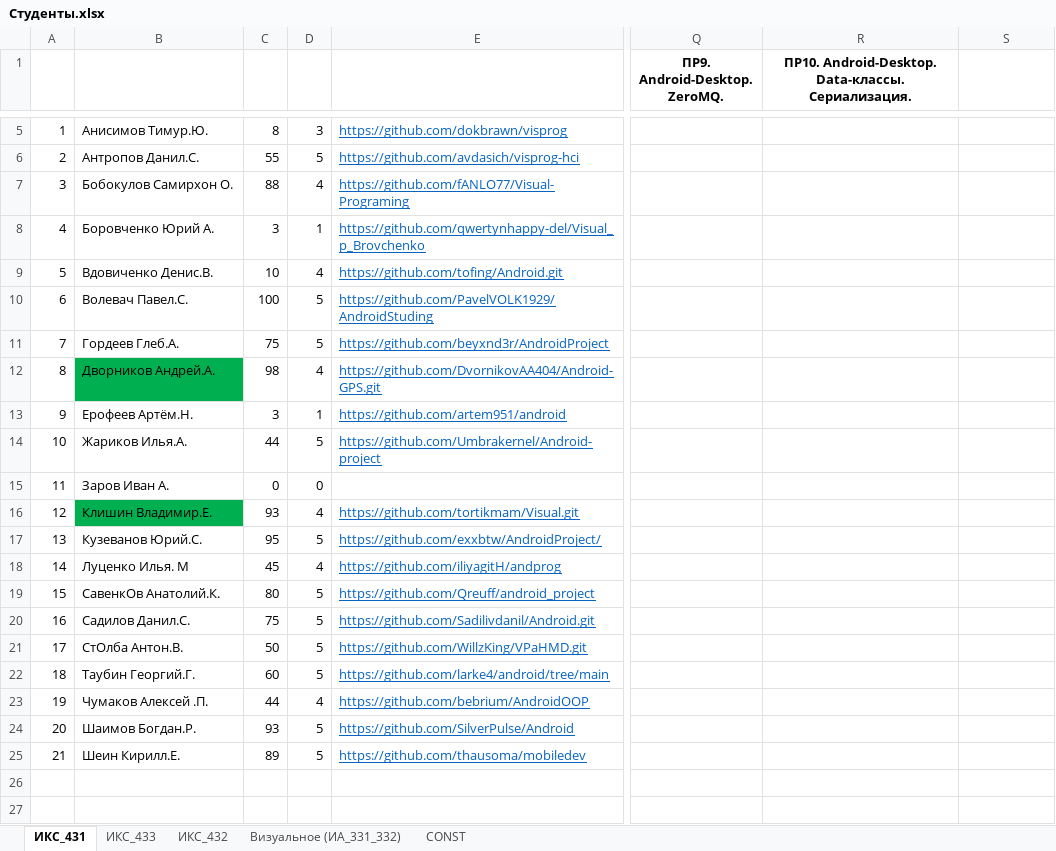
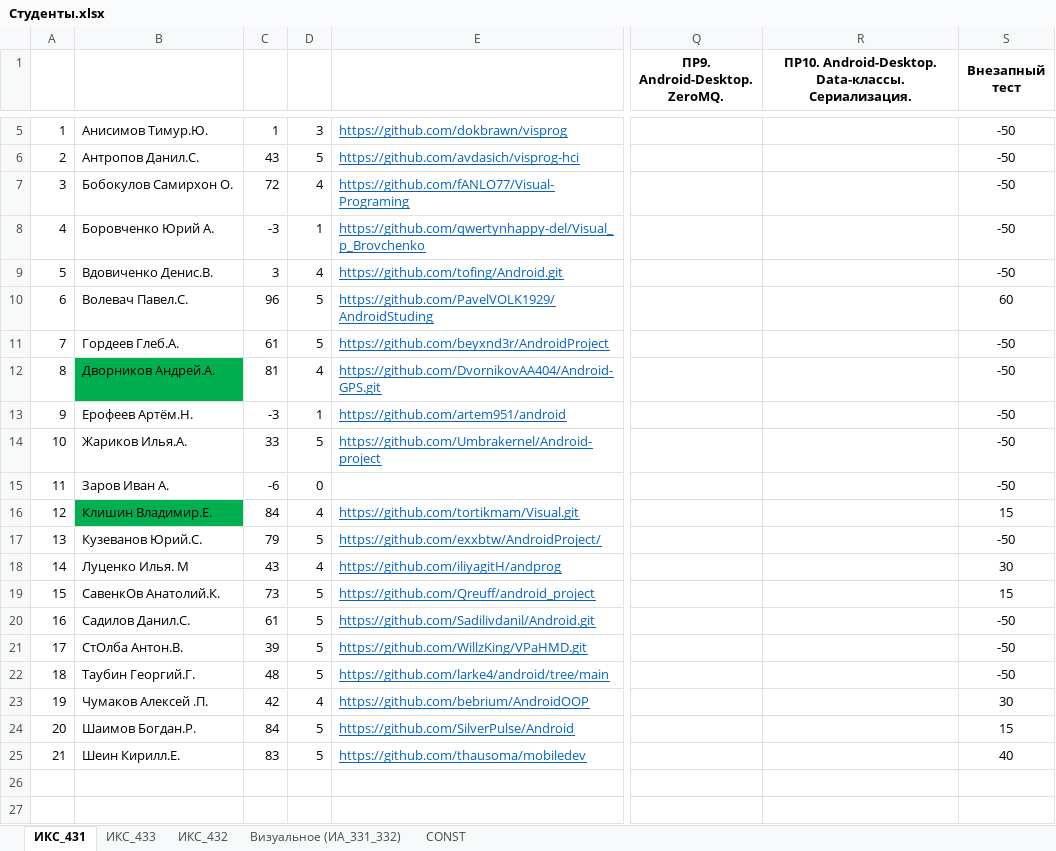
Before and after one commit to TelecomDep/notes, an Excel workbook: students/Студенты.xlsx, sheet ИКС_431, drawn as a sheet; only a part is shown, gaps mark what is left out; values as stored, in another font and other column widths than the file's, no borders; the diff covers the shown part only; the diff names each change by its address in the sheet, - before the commit and + after, or states it on an @@ line.

```diff
--- a/students/Студенты.xlsx (sheet ИКС_431)
+++ b/students/Студенты.xlsx (sheet ИКС_431)
-S1: (empty)
+S1: Внезапный тест
+S1:S4 merged
-C5: 8
+C5: 1
-S5:S9 (Внезапный тест): (empty)
+S5:S9 (Внезапный тест): -50
-C6: 55
+C6: 43
-C7: 88
+C7: 72
-C8: 3
+C8: -3
-C9: 10
+C9: 3
-C10: 100
+C10: 96
-S10 (Внезапный тест): (empty)
+S10 (Внезапный тест): 60
-C11: 75
+C11: 61
-S11:S15 (Внезапный тест): (empty)
+S11:S15 (Внезапный тест): -50
-C12: 98
+C12: 81
-C13: 3
+C13: -3
-C14: 44
+C14: 33
-C15: 0
+C15: -6
-C16: 93
+C16: 84
-S16 (Внезапный тест): (empty)
+S16 (Внезапный тест): 15
-C17: 95
+C17: 79
-S17 (Внезапный тест): (empty)
+S17 (Внезапный тест): -50
-C18: 45
+C18: 43
-S18 (Внезапный тест): (empty)
+S18 (Внезапный тест): 30
-C19: 80
+C19: 73
-S19 (Внезапный тест): (empty)
+S19 (Внезапный тест): 15
-C20: 75
+C20: 61
-S20:S22 (Внезапный тест): (empty)
+S20:S22 (Внезапный тест): -50
-C21: 50
+C21: 39
-C22: 60
+C22: 48
-C23: 44
+C23: 42
-S23 (Внезапный тест): (empty)
+S23 (Внезапный тест): 30
-C24: 93
+C24: 84
-S24 (Внезапный тест): (empty)
+S24 (Внезапный тест): 15
-C25: 89
+C25: 83
-S25 (Внезапный тест): (empty)
+S25 (Внезапный тест): 40
```
Also changed, not shown: 2 edited cells elsewhere in this sheet, sheet ИКС_433, sheet ИКС_432, formulas that keep their value.
